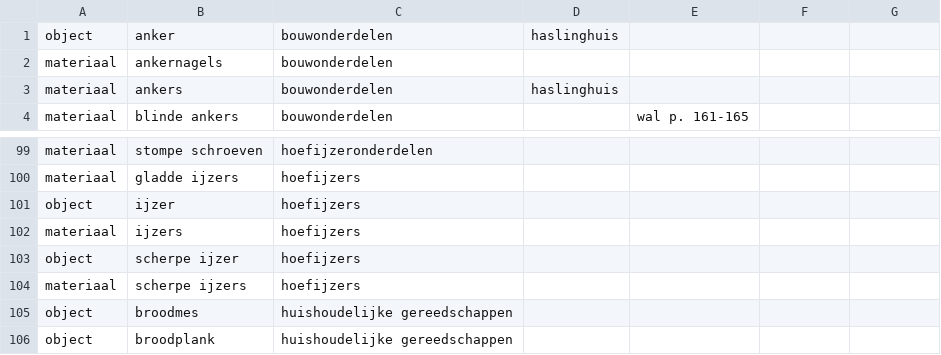
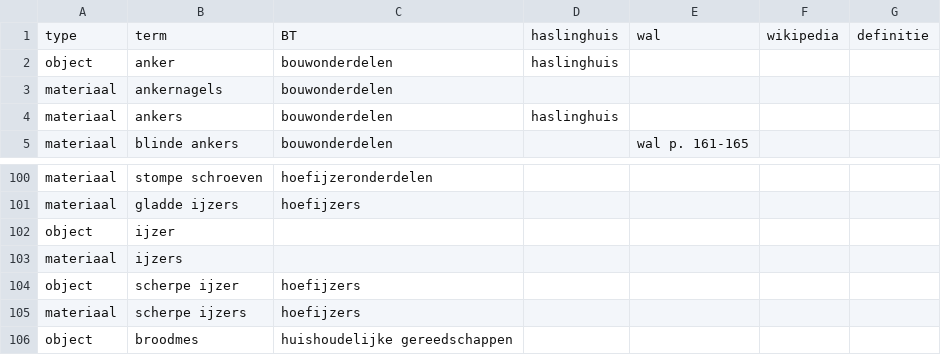
Before and after one commit to ivozandhuis/klantenboek-hj-zandhuis, a CSV file: data/termen.csv, drawn as a sheet; only a part is shown, gaps mark what is left out; the shorter side is filled out with more unchanged rows.

Commit message:
Using terms for analysis

```diff
--- a/data/termen.csv
+++ b/data/termen.csv
@@ -1 +1,2 @@
+type,term,BT,haslinghuis,wal,wikipedia,definitie
 object,anker,bouwonderdelen,haslinghuis,,,
@@ -100,4 +101,4 @@ materiaal,stompe schroeven,hoefijzeronderdelen,,,,
 materiaal,gladde ijzers,hoefijzers,,,,
-object,ijzer,hoefijzers,,,,
-materiaal,ijzers,hoefijzers,,,,
+object,ijzer,,,,,
+materiaal,ijzers,,,,,
 object,scherpe ijzer,hoefijzers,,,,
```
Also changed, not shown: 1 other file.
